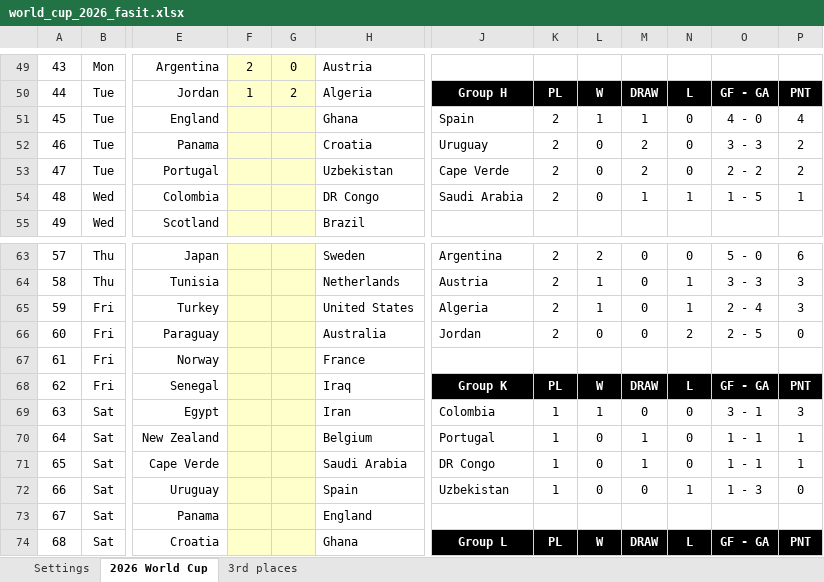
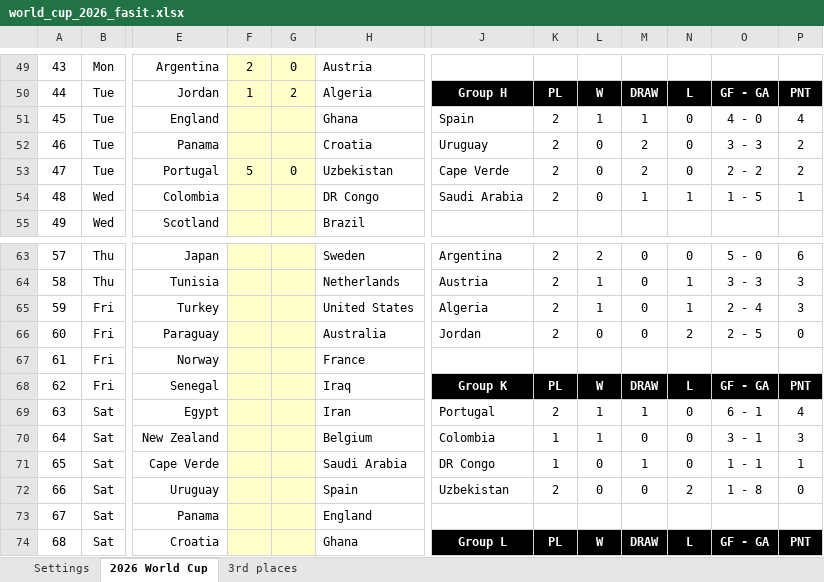
Before and after one commit to haavas/VM2026, an Excel workbook: fasit/world_cup_2026_fasit.xlsx, sheet 2026 World Cup, drawn as a sheet; only a part is shown, gaps mark what is left out; values as stored, in another font and other column widths than the file's, no borders; charts and pictures and conditional formats not drawn; the diff names each change by its address in the sheet, - before the commit and + after, or states it on an @@ line.

Commit message:
Portugal

```diff
--- a/fasit/world_cup_2026_fasit.xlsx (sheet 2026 World Cup)
+++ b/fasit/world_cup_2026_fasit.xlsx (sheet 2026 World Cup)
-F53: (empty)
+F53: 5
-G53: (empty)
+G53: 0
-J69: Colombia
+J69: Portugal
-K69: 1
+K69: 2
-M69: 0
+M69: 1
-O69: 3 - 1
+O69: 6 - 1
-P69: 3
+P69: 4
-J70: Portugal
+J70: Colombia
-L70: 0
+L70: 1
-M70: 1
+M70: 0
-O70: 1 - 1
+O70: 3 - 1
-P70: 1
+P70: 3
-K72: 1
+K72: 2
-N72: 1
+N72: 2
-O72: 1 - 3
+O72: 1 - 8
```
Also changed, not shown: charts or pictures, 55 other files.
